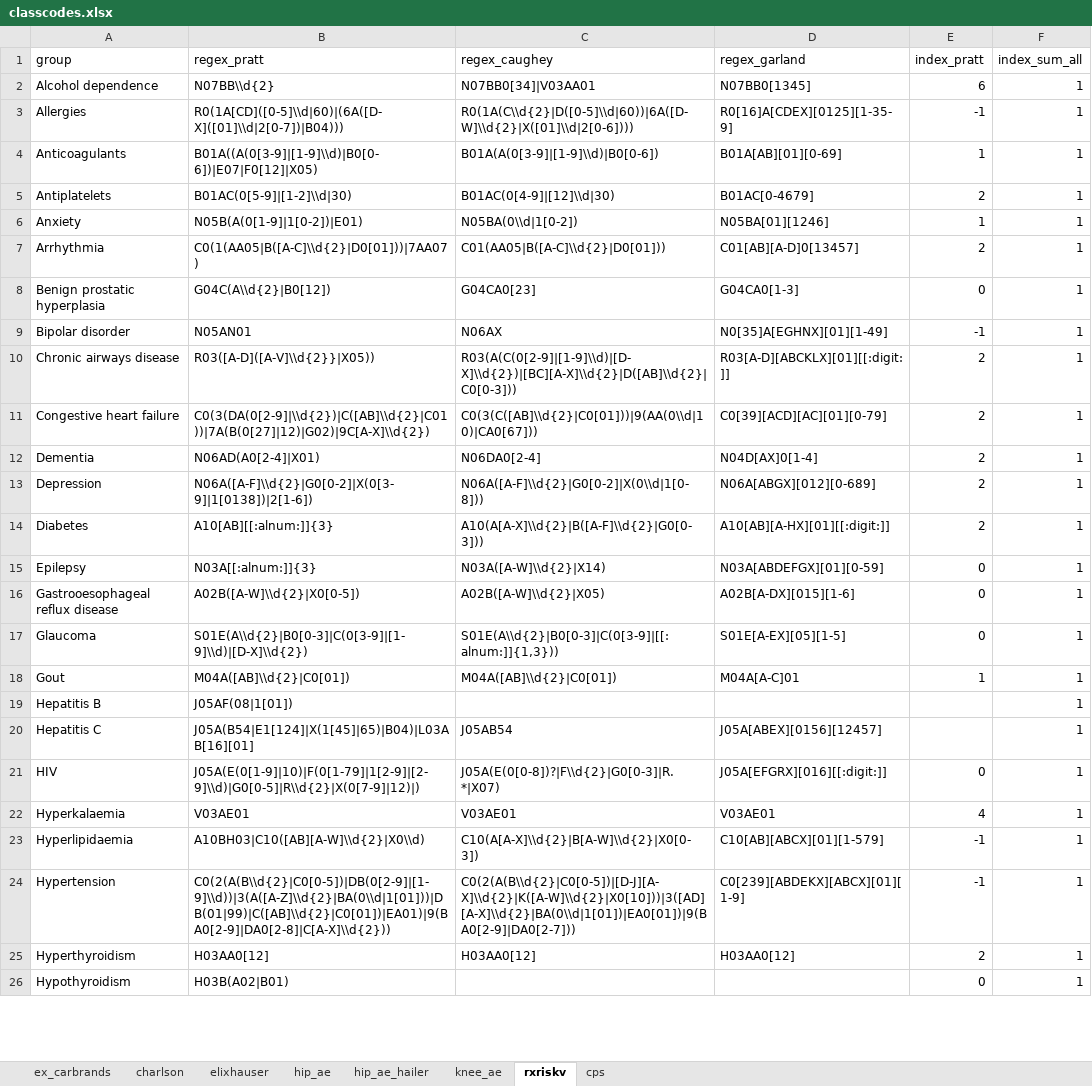
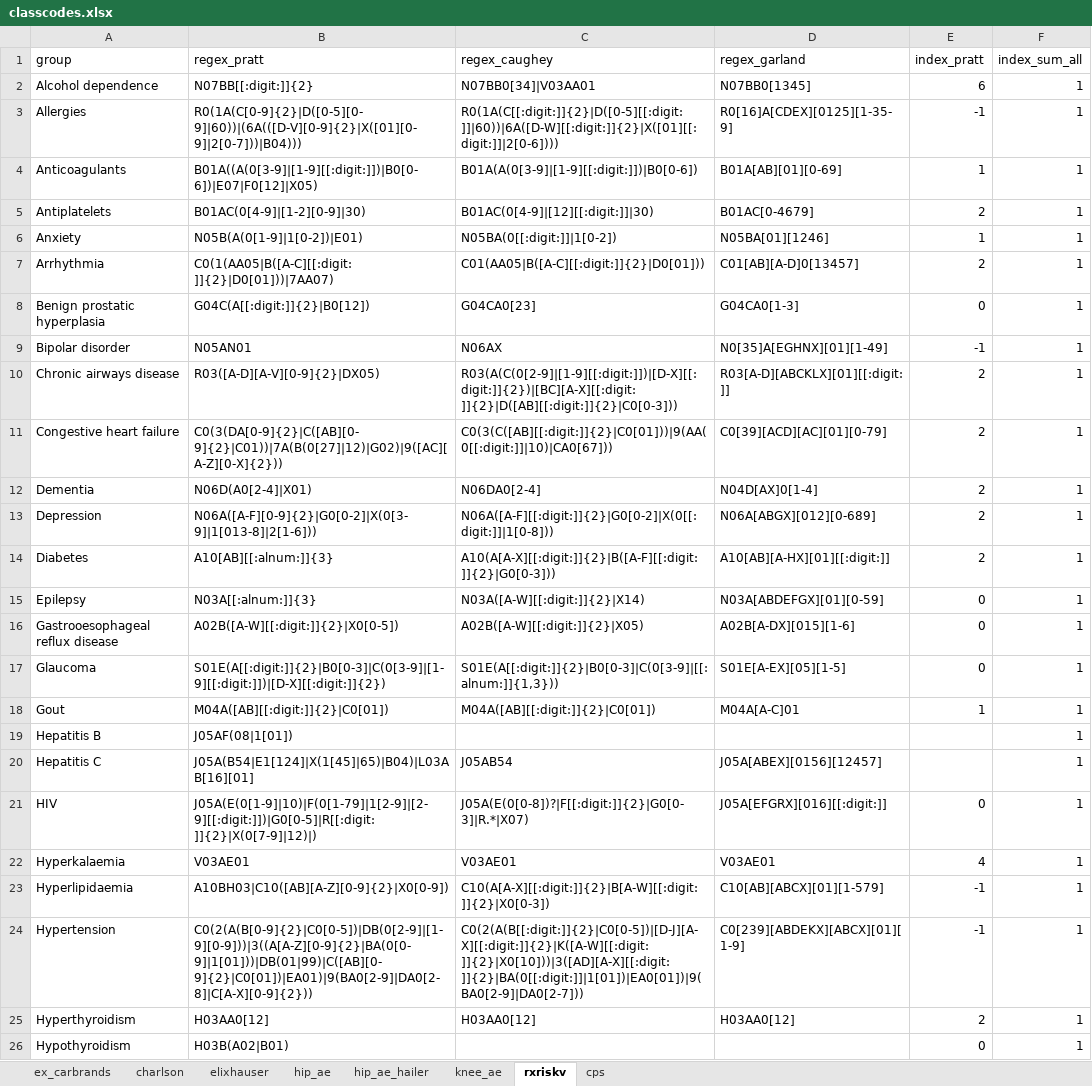
Before and after one commit to ropensci/coder, an Excel workbook: data-raw/classcodes.xlsx, sheet rxriskv, drawn as a sheet; only a part is shown; values as stored, in another font and other column widths than the file's, no borders; the diff covers the shown part only; the diff names each change by its address in the sheet, - before the commit and + after, or states it on an @@ line.

```diff
--- a/data-raw/classcodes.xlsx (sheet rxriskv)
+++ b/data-raw/classcodes.xlsx (sheet rxriskv)
-B2 (regex_pratt): N07BB\\d{2}
+B2 (regex_pratt): N07BB[[:digit:]]{2}
-B3 (regex_pratt): R0(1A[CD]([0-5]\\d|60)|(6A([D-X]([01]\\d|2[0-7])|B04)))
+B3 (regex_pratt): R0(1A(C[0-9]{2}|D([0-5][0-9]|60))|(6A(([D-V][0-9]{2}|X([01][0-9]|2[0-7]))|B04)))
-C3 (regex_caughey): R0(1A(C\\d{2}|D([0-5]\\d|60))|6A([D-W]\\d{2}|X([01]\\d|2[0-6])))
+C3 (regex_caughey): R0(1A(C[[:digit:]]{2}|D([0-5][[:digit:]]|60))|6A([D-W][[:digit:]]{2}|X([01][[:digit:]]|2[0-6])))
-B4 (regex_pratt): B01A((A(0[3-9]|[1-9]\\d)|B0[0-6])|E07|F0[12]|X05)
+B4 (regex_pratt): B01A((A(0[3-9]|[1-9][[:digit:]])|B0[0-6])|E07|F0[12]|X05)
-C4 (regex_caughey): B01A(A(0[3-9]|[1-9]\\d)|B0[0-6])
+C4 (regex_caughey): B01A(A(0[3-9]|[1-9][[:digit:]])|B0[0-6])
-B5 (regex_pratt): B01AC(0[5-9]|[1-2]\\d|30)
+B5 (regex_pratt): B01AC(0[4-9]|[1-2][0-9]|30)
-C5 (regex_caughey): B01AC(0[4-9]|[12]\\d|30)
+C5 (regex_caughey): B01AC(0[4-9]|[12][[:digit:]]|30)
-C6 (regex_caughey): N05BA(0\\d|1[0-2])
+C6 (regex_caughey): N05BA(0[[:digit:]]|1[0-2])
-B7 (regex_pratt): C0(1(AA05|B([A-C]\\d{2}|D0[01]))|7AA07)
+B7 (regex_pratt): C0(1(AA05|B([A-C][[:digit:]]{2}|D0[01]))|7AA07)
-C7 (regex_caughey): C01(AA05|B([A-C]\\d{2}|D0[01]))
+C7 (regex_caughey): C01(AA05|B([A-C][[:digit:]]{2}|D0[01]))
-B8 (regex_pratt): G04C(A\\d{2}|B0[12])
+B8 (regex_pratt): G04C(A[[:digit:]]{2}|B0[12])
-B10 (regex_pratt): R03([A-D]([A-V]\\d{2}}|X05))
+B10 (regex_pratt): R03([A-D][A-V][0-9]{2}|DX05)
-C10 (regex_caughey): R03(A(C(0[2-9]|[1-9]\\d)|[D-X]\\d{2})|[BC][A-X]\\d{2}|D([AB]\\d{2}|C0[0-3]))
+C10 (regex_caughey): R03(A(C(0[2-9]|[1-9][[:digit:]])|[D-X][[:digit:]]{2})|[BC][A-X][[:digit:]]{2}|D([AB][[:digit:]]{2}|C0[0-3]))
-B11 (regex_pratt): C0(3(DA(0[2-9]|\\d{2})|C([AB]\\d{2}|C01))|7A(B(0[27]|12)|G02)|9C[A-X]\\d{2})
+B11 (regex_pratt): C0(3(DA[0-9]{2}|C([AB][0-9]{2}|C01))|7A(B(0[27]|12)|G02)|9([AC][A-Z][0-X]{2}))
-C11 (regex_caughey): C0(3(C([AB]\\d{2}|C0[01]))|9(AA(0\\d|10)|CA0[67]))
+C11 (regex_caughey): C0(3(C([AB][[:digit:]]{2}|C0[01]))|9(AA(0[[:digit:]]|10)|CA0[67]))
-B12 (regex_pratt): N06AD(A0[2-4]|X01)
+B12 (regex_pratt): N06D(A0[2-4]|X01)
-B13 (regex_pratt): N06A([A-F]\\d{2}|G0[0-2]|X(0[3-9]|1[0138])|2[1-6])
+B13 (regex_pratt): N06A([A-F][0-9]{2}|G0[0-2]|X(0[3-9]|1[013-8]|2[1-6]))
-C13 (regex_caughey): N06A([A-F]\\d{2}|G0[0-2]|X(0\\d|1[0-8]))
+C13 (regex_caughey): N06A([A-F][[:digit:]]{2}|G0[0-2]|X(0[[:digit:]]|1[0-8]))
-C14 (regex_caughey): A10(A[A-X]\\d{2}|B([A-F]\\d{2}|G0[0-3]))
+C14 (regex_caughey): A10(A[A-X][[:digit:]]{2}|B([A-F][[:digit:]]{2}|G0[0-3]))
-C15 (regex_caughey): N03A([A-W]\\d{2}|X14)
+C15 (regex_caughey): N03A([A-W][[:digit:]]{2}|X14)
-B16 (regex_pratt): A02B([A-W]\\d{2}|X0[0-5])
+B16 (regex_pratt): A02B([A-W][[:digit:]]{2}|X0[0-5])
-C16 (regex_caughey): A02B([A-W]\\d{2}|X05)
+C16 (regex_caughey): A02B([A-W][[:digit:]]{2}|X05)
-B17 (regex_pratt): S01E(A\\d{2}|B0[0-3]|C(0[3-9]|[1-9]\\d)|[D-X]\\d{2})
+B17 (regex_pratt): S01E(A[[:digit:]]{2}|B0[0-3]|C(0[3-9]|[1-9][[:digit:]])|[D-X][[:digit:]]{2})
-C17 (regex_caughey): S01E(A\\d{2}|B0[0-3]|C(0[3-9]|[[:alnum:]]{1,3}))
+C17 (regex_caughey): S01E(A[[:digit:]]{2}|B0[0-3]|C(0[3-9]|[[:alnum:]]{1,3}))
-B18 (regex_pratt): M04A([AB]\\d{2}|C0[01])
+B18 (regex_pratt): M04A([AB][[:digit:]]{2}|C0[01])
-C18 (regex_caughey): M04A([AB]\\d{2}|C0[01])
+C18 (regex_caughey): M04A([AB][[:digit:]]{2}|C0[01])
-B21 (regex_pratt): J05A(E(0[1-9]|10)|F(0[1-79]|1[2-9]|[2-9]\\d)|G0[0-5]|R\\d{2}|X(0[7-9]|12)|)
+B21 (regex_pratt): J05A(E(0[1-9]|10)|F(0[1-79]|1[2-9]|[2-9][[:digit:]])|G0[0-5]|R[[:digit:]]{2}|X(0[7-9]|12)|)
-C21 (regex_caughey): J05A(E(0[0-8])?|F\\d{2}|G0[0-3]|R.*|X07)
+C21 (regex_caughey): J05A(E(0[0-8])?|F[[:digit:]]{2}|G0[0-3]|R.*|X07)
-B23 (regex_pratt): A10BH03|C10([AB][A-W]\\d{2}|X0\\d)
+B23 (regex_pratt): A10BH03|C10([AB][A-Z][0-9]{2}|X0[0-9])
-C23 (regex_caughey): C10(A[A-X]\\d{2}|B[A-W]\\d{2}|X0[0-3])
+C23 (regex_caughey): C10(A[A-X][[:digit:]]{2}|B[A-W][[:digit:]]{2}|X0[0-3])
-B24 (regex_pratt): C0(2(A(B\\d{2}|C0[0-5])|DB(0[2-9]|[1-9]\\d))|3(A([A-Z]\\d{2}|BA(0\\d|1[01]))|DB(01|99)|C([AB]\\d{2}|C0[01])|EA01)|9(BA0[2-9]|DA0[2-8]|C[A-X]\\d{2}))
+B24 (regex_pratt): C0(2(A(B[0-9]{2}|C0[0-5])|DB(0[2-9]|[1-9][0-9]))|3((A[A-Z][0-9]{2}|BA(0[0-9]|1[01]))|DB(01|99)|C([AB][0-9]{2}|C0[01])|EA01)|9(BA0[2-9]|DA0[2-8]|C[A-X][0-9]{2}))
-C24 (regex_caughey): C0(2(A(B\\d{2}|C0[0-5])|[D-J][A-X]\\d{2}|K([A-W]\\d{2}|X0[10]))|3([AD][A-X]\\d{2}|BA(0\\d|1[01])|EA0[01])|9(BA0[2-9]|DA0[2-7]))
+C24 (regex_caughey): C0(2(A(B[[:digit:]]{2}|C0[0-5])|[D-J][A-X][[:digit:]]{2}|K([A-W][[:digit:]]{2}|X0[10]))|3([AD][A-X][[:digit:]]{2}|BA(0[[:digit:]]|1[01])|EA0[01])|9(BA0[2-9]|DA0[2-7]))
```
Also changed, not shown: 23 edited cells elsewhere in this sheet, sheet elixhauser, sheet charlson, sheet hip_ae, 2 other files.
